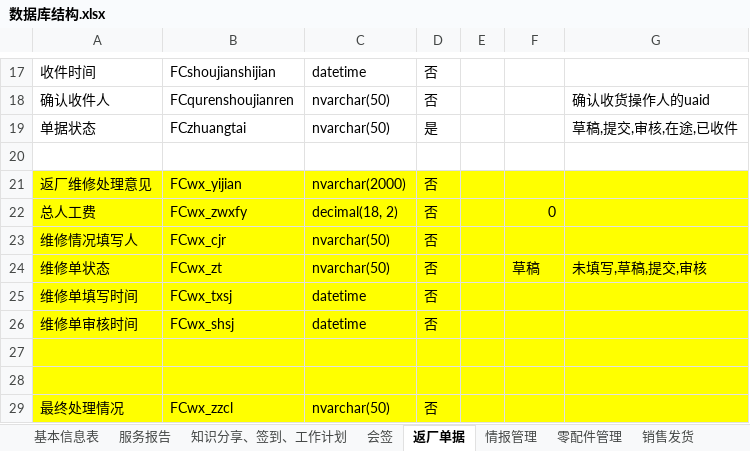
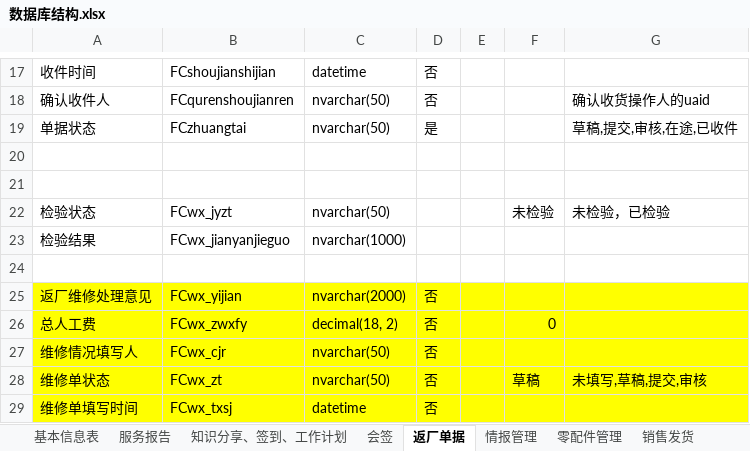
Before and after one commit to gotodk/shfw, an Excel workbook: 数据库结构.xlsx, sheet 返厂单据, drawn as a sheet; only a part is shown, gaps mark what is left out; the shorter side is filled out with more unchanged rows; values as stored, in another font and other column widths than the file's, no borders; the diff names each change by its address in the sheet, - before the commit and + after, or states it on an @@ line.

```diff
--- a/数据库结构.xlsx (sheet 返厂单据)
+++ b/数据库结构.xlsx (sheet 返厂单据)
+row 21: (empty)
+row 22: 检验状态 | FCwx_jyzt | nvarchar(50) |  |  | 未检验 | 未检验，已检验
+row 23: 检验结果 | FCwx_jianyanjieguo | nvarchar(1000)
+row 24: (empty)
```
Also changed, not shown: sheet 基本信息表, 10 other files.
